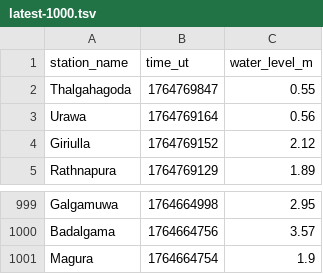
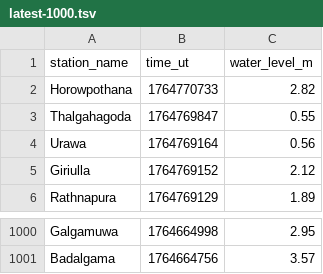
Before and after one commit to nuuuwan/lk_irrigation, a TSV file: data/latest-1000.tsv, drawn as a sheet; only a part is shown, gaps mark what is left out; removed rows and columns are numbered as before the commit, all else as after; the diff names each change by its address in the sheet, - before the commit and + after, or states it on an @@ line.

```diff
--- a/data/latest-1000.tsv
+++ b/data/latest-1000.tsv
+row 2: Horowpothana | 1764770733 | 2.82
-row 1001: Magura | 1764664754 | 1.9
```
Also changed, not shown: data/all.tsv, data/latest-100.tsv, 7 other files.
